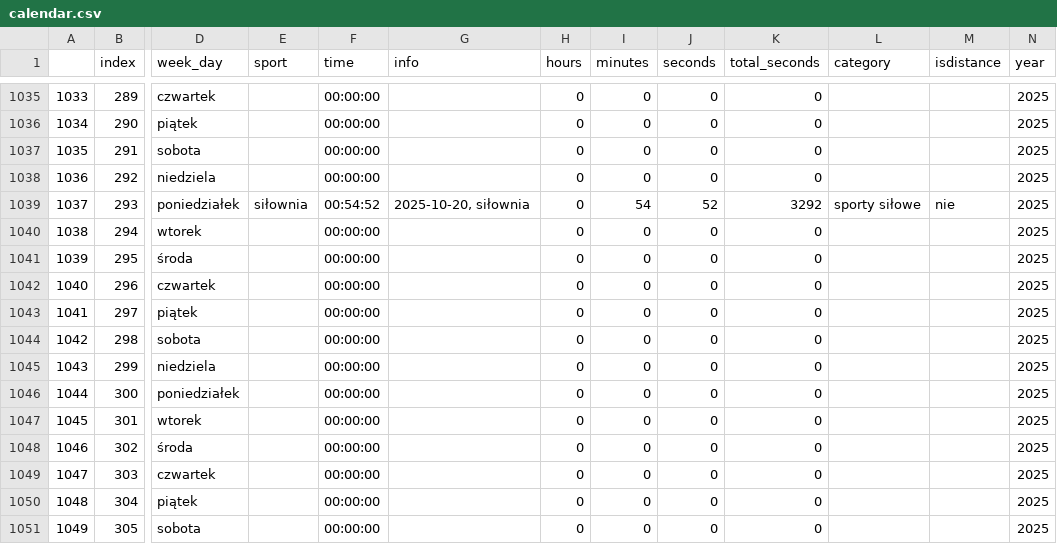
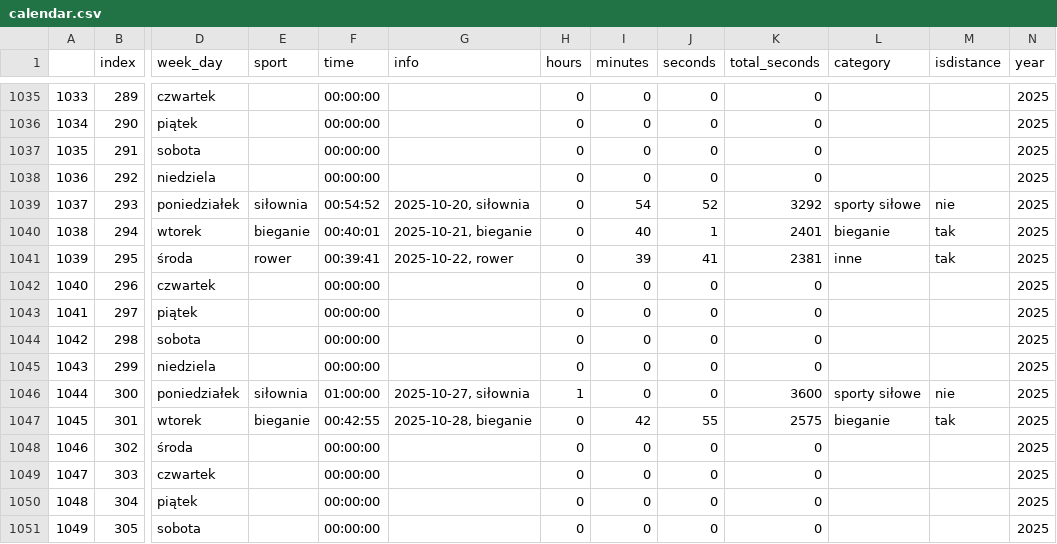
Before and after one commit to przemekolender/SportTracker, a CSV file: files/calendar.csv, drawn as a sheet; only a part is shown, gaps mark what is left out; the diff names each change by its address in the sheet, - before the commit and + after, or states it on an @@ line.

```diff
--- a/files/calendar.csv
+++ b/files/calendar.csv
-E1040 (sport): (empty)
+E1040 (sport): bieganie
-F1040 (time): 00:00:00
+F1040 (time): 00:40:01
-G1040 (info): (empty)
+G1040 (info): 2025-10-21, bieganie
-I1040 (minutes): 0
+I1040 (minutes): 40
-J1040 (seconds): 0
+J1040 (seconds): 1
-K1040 (total_seconds): 0
+K1040 (total_seconds): 2401
-L1040 (category): (empty)
+L1040 (category): bieganie
-M1040:M1041 (isdistance): (empty)
+M1040:M1041 (isdistance): tak
-E1041 (sport): (empty)
+E1041 (sport): rower
-F1041 (time): 00:00:00
+F1041 (time): 00:39:41
-G1041 (info): (empty)
+G1041 (info): 2025-10-22, rower
-I1041 (minutes): 0
+I1041 (minutes): 39
-J1041 (seconds): 0
+J1041 (seconds): 41
-K1041 (total_seconds): 0
+K1041 (total_seconds): 2381
-L1041 (category): (empty)
+L1041 (category): inne
-E1046 (sport): (empty)
+E1046 (sport): siłownia
-F1046 (time): 00:00:00
+F1046 (time): 01:00:00
-G1046 (info): (empty)
+G1046 (info): 2025-10-27, siłownia
-H1046 (hours): 0
+H1046 (hours): 1
-K1046 (total_seconds): 0
+K1046 (total_seconds): 3600
-L1046 (category): (empty)
+L1046 (category): sporty siłowe
-M1046 (isdistance): (empty)
+M1046 (isdistance): nie
-E1047 (sport): (empty)
+E1047 (sport): bieganie
-F1047 (time): 00:00:00
+F1047 (time): 00:42:55
-G1047 (info): (empty)
+G1047 (info): 2025-10-28, bieganie
-I1047 (minutes): 0
+I1047 (minutes): 42
-J1047 (seconds): 0
+J1047 (seconds): 55
-K1047 (total_seconds): 0
+K1047 (total_seconds): 2575
-L1047 (category): (empty)
+L1047 (category): bieganie
-M1047 (isdistance): (empty)
+M1047 (isdistance): tak
```
Also changed, not shown: files/workouts.csv.
